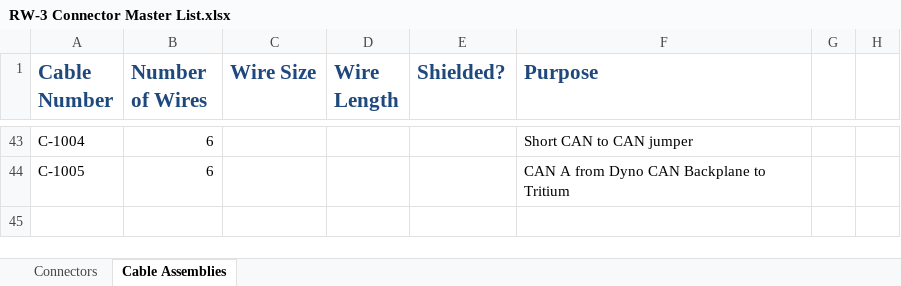
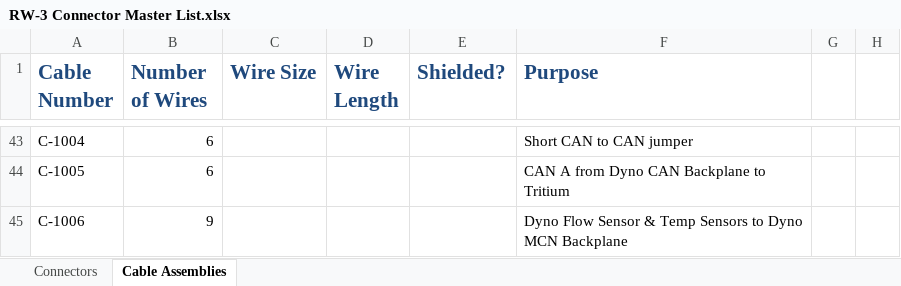
Before and after one commit to tmartin07/Vehicle-wiring-diagrams, an Excel workbook: RW-3 Connector Master List.xlsx, sheet Cable Assemblies, drawn as a sheet; only a part is shown, gaps mark what is left out; values as stored, in another font and other column widths than the file's, no borders; the diff names each change by its address in the sheet, - before the commit and + after, or states it on an @@ line.

Commit message:
Updated Dyno System Diagram to Version 2.1 to replace Mid MCN breakout with Dyno MCN breakout Updated Connector Master List to match these changes to Dyno System Diagram Updated all drawings with "MCN backplane" to "MCN breakout", 'cause

```diff
--- a/RW-3 Connector Master List.xlsx (sheet Cable Assemblies)
+++ b/RW-3 Connector Master List.xlsx (sheet Cable Assemblies)
+row 45: C-1006 | 9 |  |  |  | Dyno Flow Sensor & Temp Sensors to Dyno MCN Backplane
```
Also changed, not shown: sheet Connectors, 12 other files.
